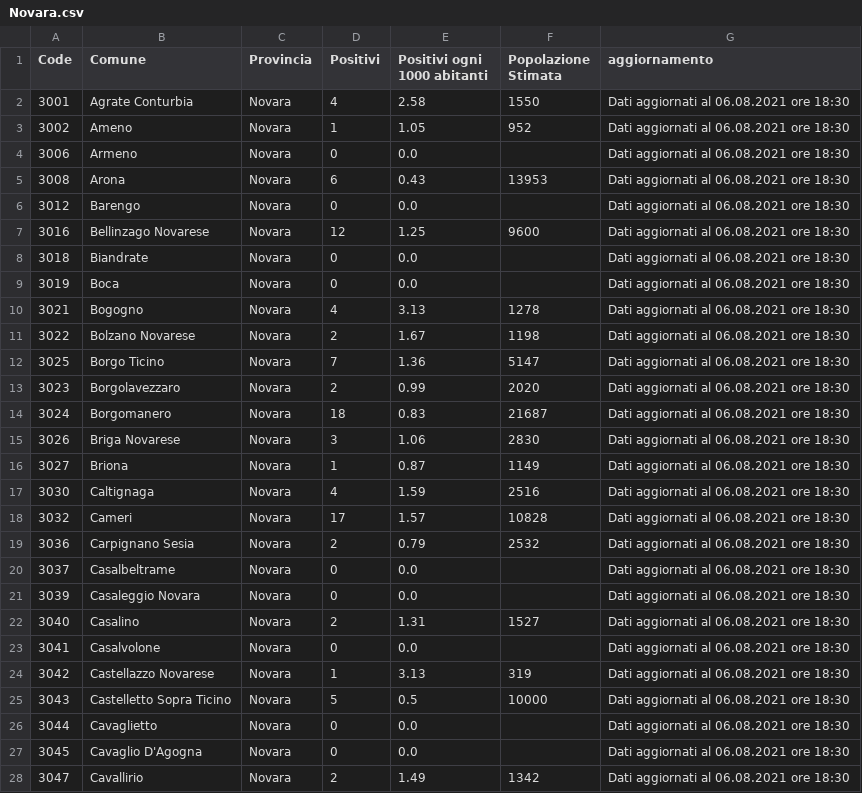
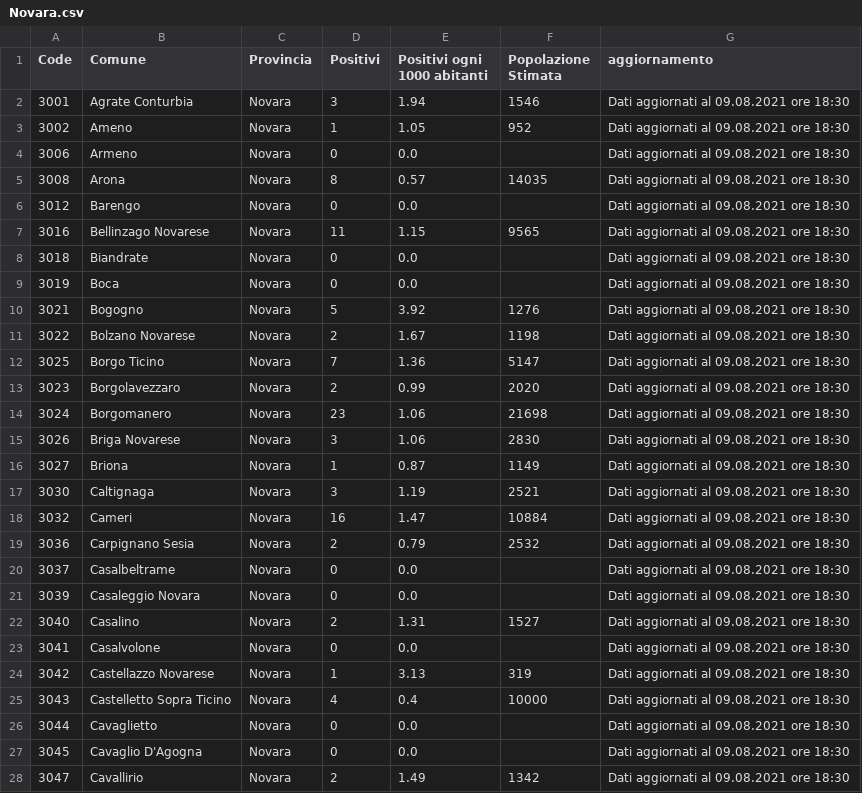
Before and after one commit to floatingpurr/covid-piemonte, a CSV file: data/postprocessing/Novara.csv, drawn as a sheet; only a part is shown; the diff covers the shown part only.

```diff
--- a/data/postprocessing/Novara.csv
+++ b/data/postprocessing/Novara.csv
@@ -1,28 +1,28 @@
 Code,Comune,Provincia,Positivi,Positivi ogni 1000 abitanti,Popolazione Stimata,aggiornamento
-3001,Agrate Conturbia,Novara,4,2.58,1550,Dati aggiornati al 06.08.2021 ore 18:30
-3002,Ameno,Novara,1,1.05,952,Dati aggiornati al 06.08.2021 ore 18:30
-3006,Armeno,Novara,0,0.0,,Dati aggiornati al 06.08.2021 ore 18:30
-3008,Arona,Novara,6,0.43,13953,Dati aggiornati al 06.08.2021 ore 18:30
-3012,Barengo,Novara,0,0.0,,Dati aggiornati al 06.08.2021 ore 18:30
-3016,Bellinzago Novarese,Novara,12,1.25,9600,Dati aggiornati al 06.08.2021 ore 18:30
-3018,Biandrate,Novara,0,0.0,,Dati aggiornati al 06.08.2021 ore 18:30
-3019,Boca,Novara,0,0.0,,Dati aggiornati al 06.08.2021 ore 18:30
-3021,Bogogno,Novara,4,3.13,1278,Dati aggiornati al 06.08.2021 ore 18:30
-3022,Bolzano Novarese,Novara,2,1.67,1198,Dati aggiornati al 06.08.2021 ore 18:30
-3025,Borgo Ticino,Novara,7,1.36,5147,Dati aggiornati al 06.08.2021 ore 18:30
-3023,Borgolavezzaro,Novara,2,0.99,2020,Dati aggiornati al 06.08.2021 ore 18:30
-3024,Borgomanero,Novara,18,0.83,21687,Dati aggiornati al 06.08.2021 ore 18:30
-3026,Briga Novarese,Novara,3,1.06,2830,Dati aggiornati al 06.08.2021 ore 18:30
-3027,Briona,Novara,1,0.87,1149,Dati aggiornati al 06.08.2021 ore 18:30
-3030,Caltignaga,Novara,4,1.59,2516,Dati aggiornati al 06.08.2021 ore 18:30
-3032,Cameri,Novara,17,1.57,10828,Dati aggiornati al 06.08.2021 ore 18:30
-3036,Carpignano Sesia,Novara,2,0.79,2532,Dati aggiornati al 06.08.2021 ore 18:30
-3037,Casalbeltrame,Novara,0,0.0,,Dati aggiornati al 06.08.2021 ore 18:30
-3039,Casaleggio Novara,Novara,0,0.0,,Dati aggiornati al 06.08.2021 ore 18:30
-3040,Casalino,Novara,2,1.31,1527,Dati aggiornati al 06.08.2021 ore 18:30
-3041,Casalvolone,Novara,0,0.0,,Dati aggiornati al 06.08.2021 ore 18:30
-3042,Castellazzo Novarese,Novara,1,3.13,319,Dati aggiornati al 06.08.2021 ore 18:30
-3043,Castelletto Sopra Ticino,Novara,5,0.5,10000,Dati aggiornati al 06.08.2021 ore 18:30
-3044,Cavaglietto,Novara,0,0.0,,Dati aggiornati al 06.08.2021 ore 18:30
-3045,Cavaglio D'Agogna,Novara,0,0.0,,Dati aggiornati al 06.08.2021 ore 18:30
-3047,Cavallirio,Novara,2,1.49,1342,Dati aggiornati al 06.08.2021 ore 18:30
+3001,Agrate Conturbia,Novara,3,1.94,1546,Dati aggiornati al 09.08.2021 ore 18:30
+3002,Ameno,Novara,1,1.05,952,Dati aggiornati al 09.08.2021 ore 18:30
+3006,Armeno,Novara,0,0.0,,Dati aggiornati al 09.08.2021 ore 18:30
+3008,Arona,Novara,8,0.57,14035,Dati aggiornati al 09.08.2021 ore 18:30
+3012,Barengo,Novara,0,0.0,,Dati aggiornati al 09.08.2021 ore 18:30
+3016,Bellinzago Novarese,Novara,11,1.15,9565,Dati aggiornati al 09.08.2021 ore 18:30
+3018,Biandrate,Novara,0,0.0,,Dati aggiornati al 09.08.2021 ore 18:30
+3019,Boca,Novara,0,0.0,,Dati aggiornati al 09.08.2021 ore 18:30
+3021,Bogogno,Novara,5,3.92,1276,Dati aggiornati al 09.08.2021 ore 18:30
+3022,Bolzano Novarese,Novara,2,1.67,1198,Dati aggiornati al 09.08.2021 ore 18:30
+3025,Borgo Ticino,Novara,7,1.36,5147,Dati aggiornati al 09.08.2021 ore 18:30
+3023,Borgolavezzaro,Novara,2,0.99,2020,Dati aggiornati al 09.08.2021 ore 18:30
+3024,Borgomanero,Novara,23,1.06,21698,Dati aggiornati al 09.08.2021 ore 18:30
+3026,Briga Novarese,Novara,3,1.06,2830,Dati aggiornati al 09.08.2021 ore 18:30
+3027,Briona,Novara,1,0.87,1149,Dati aggiornati al 09.08.2021 ore 18:30
+3030,Caltignaga,Novara,3,1.19,2521,Dati aggiornati al 09.08.2021 ore 18:30
+3032,Cameri,Novara,16,1.47,10884,Dati aggiornati al 09.08.2021 ore 18:30
+3036,Carpignano Sesia,Novara,2,0.79,2532,Dati aggiornati al 09.08.2021 ore 18:30
+3037,Casalbeltrame,Novara,0,0.0,,Dati aggiornati al 09.08.2021 ore 18:30
+3039,Casaleggio Novara,Novara,0,0.0,,Dati aggiornati al 09.08.2021 ore 18:30
+3040,Casalino,Novara,2,1.31,1527,Dati aggiornati al 09.08.2021 ore 18:30
+3041,Casalvolone,Novara,0,0.0,,Dati aggiornati al 09.08.2021 ore 18:30
+3042,Castellazzo Novarese,Novara,1,3.13,319,Dati aggiornati al 09.08.2021 ore 18:30
+3043,Castelletto Sopra Ticino,Novara,4,0.4,10000,Dati aggiornati al 09.08.2021 ore 18:30
+3044,Cavaglietto,Novara,0,0.0,,Dati aggiornati al 09.08.2021 ore 18:30
+3045,Cavaglio D'Agogna,Novara,0,0.0,,Dati aggiornati al 09.08.2021 ore 18:30
+3047,Cavallirio,Novara,2,1.49,1342,Dati aggiornati al 09.08.2021 ore 18:30
```
Also changed, not shown: 109 edited cells elsewhere in this file, data/covid-piemonte.csv, data/postprocessing/Cuneo.csv, 9 other files.
